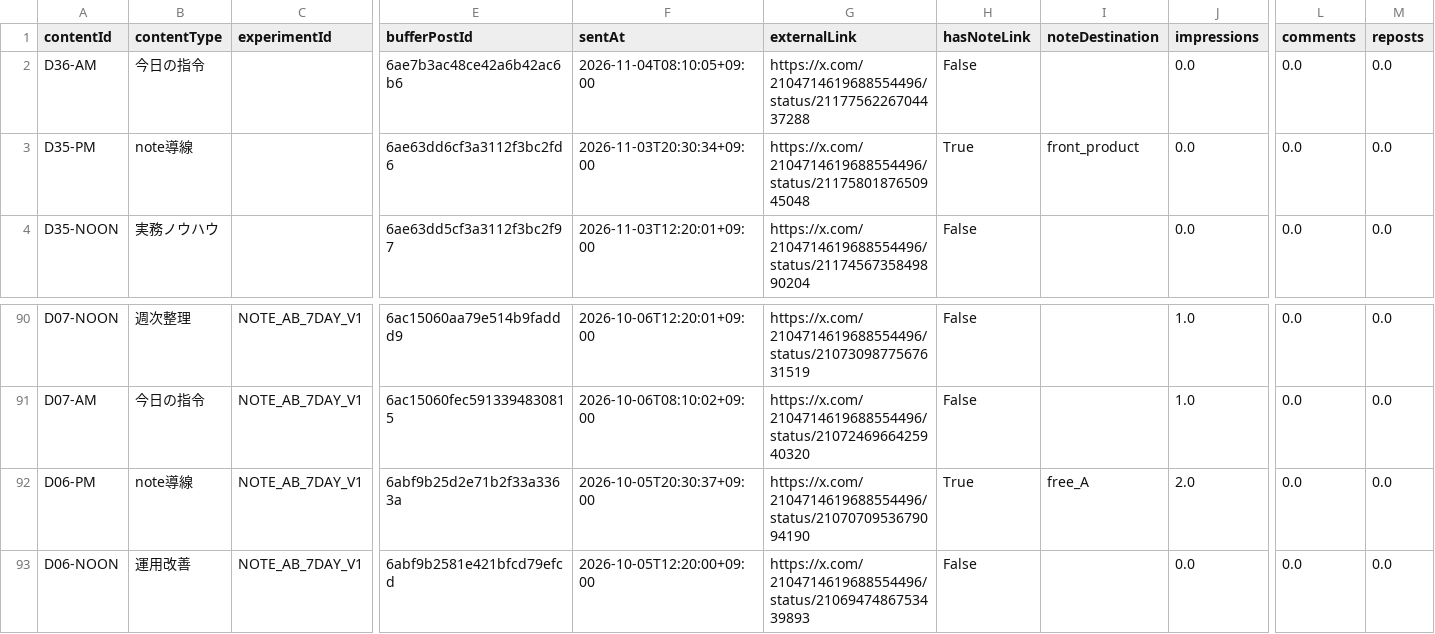
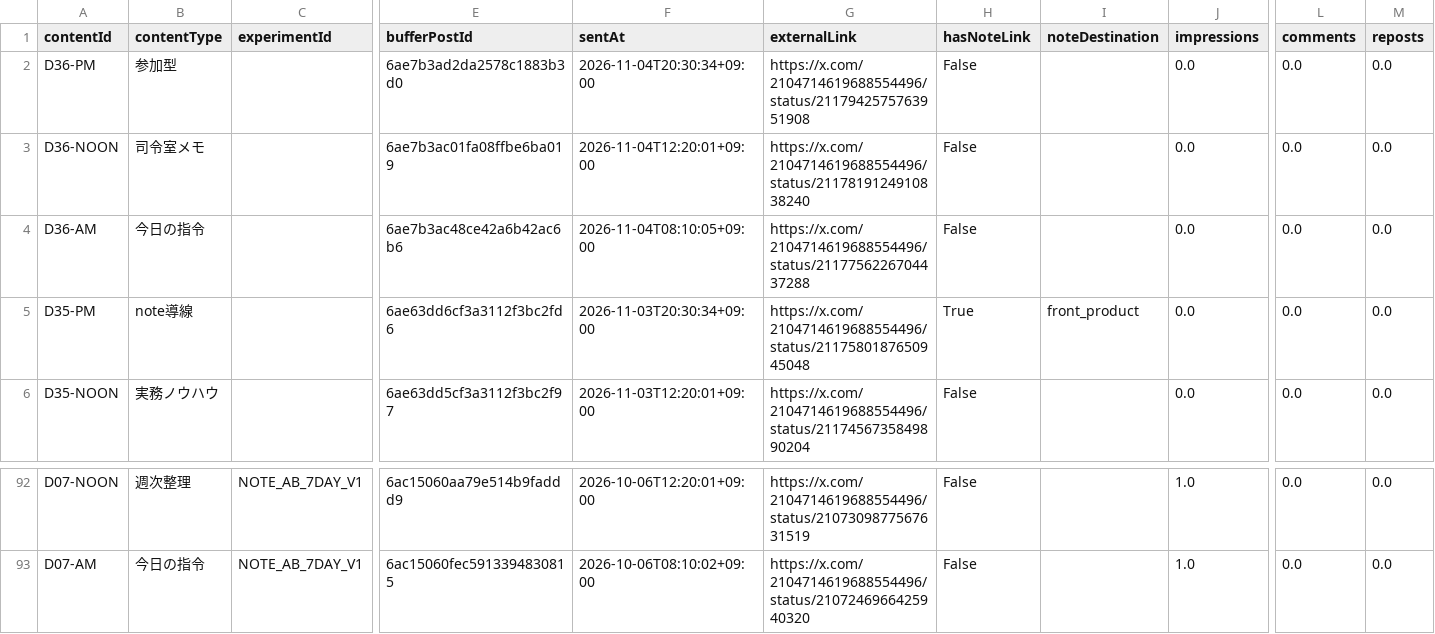
Before and after one commit to innovation4131210-alt/sena-media, a CSV file: automation/ai-command-x/analytics/posts.csv, drawn as a sheet; only a part is shown, gaps mark what is left out; removed rows and columns are numbered as before the commit, all else as after; rows hold the shown columns only; the diff names each change by its address in the sheet, - before the commit and + after, or states it on an @@ line.

```diff
--- a/automation/ai-command-x/analytics/posts.csv
+++ b/automation/ai-command-x/analytics/posts.csv
+row 2: D36-PM | 参加型 |  | 6ae7b3ad2da2578c1883b3d0 | 2026-11-04T20:30:34+09:00 | https://x.com/2104714619688554496/status/2117942575763951908 | False |  | 0.0 | 0.0 | 0.0
+row 3: D36-NOON | 司令室メモ |  | 6ae7b3ac01fa08ffbe6ba019 | 2026-11-04T12:20:01+09:00 | https://x.com/2104714619688554496/status/2117819124910838240 | False |  | 0.0 | 0.0 | 0.0
-row 92: D06-PM | note導線 | NOTE_AB_7DAY_V1 | 6abf9b25d2e71b2f33a3363a | 2026-10-05T20:30:37+09:00 | https://x.com/2104714619688554496/status/2107070953679094190 | True | free_A | 2.0 | 0.0 | 0.0
-row 93: D06-NOON | 運用改善 | NOTE_AB_7DAY_V1 | 6abf9b2581e421bfcd79efcd | 2026-10-05T12:20:00+09:00 | https://x.com/2104714619688554496/status/2106947486753439893 | False |  | 0.0 | 0.0 | 0.0
```
Also changed, not shown: 4 other files.
